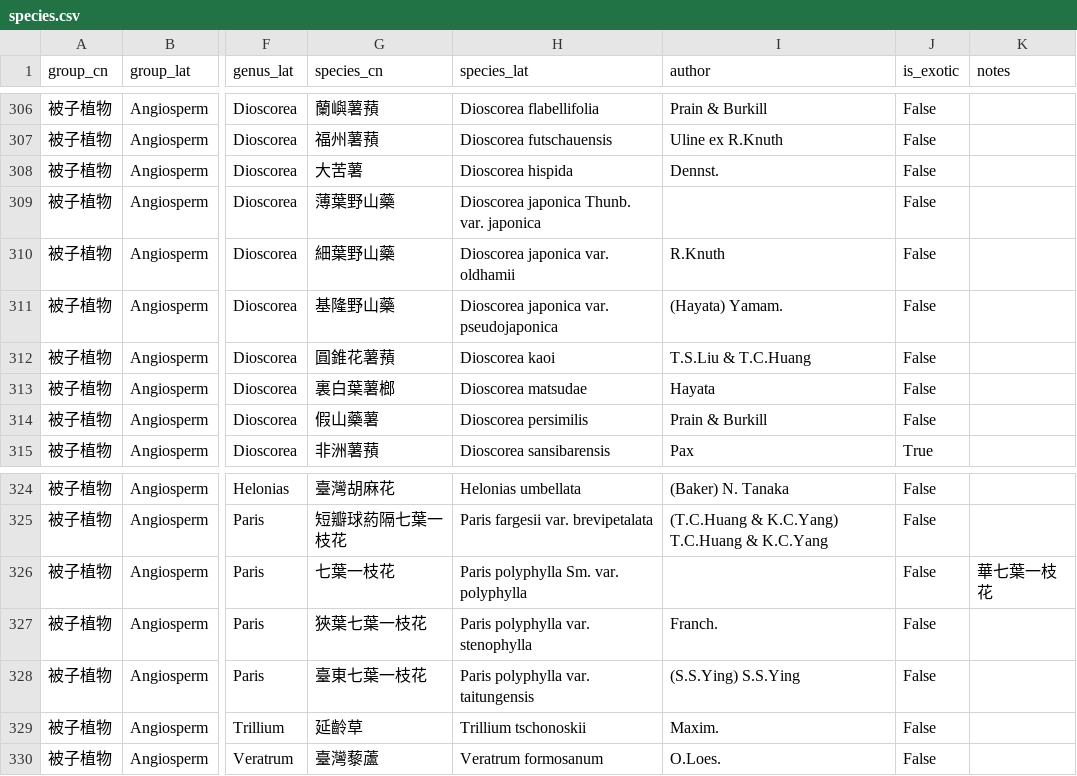
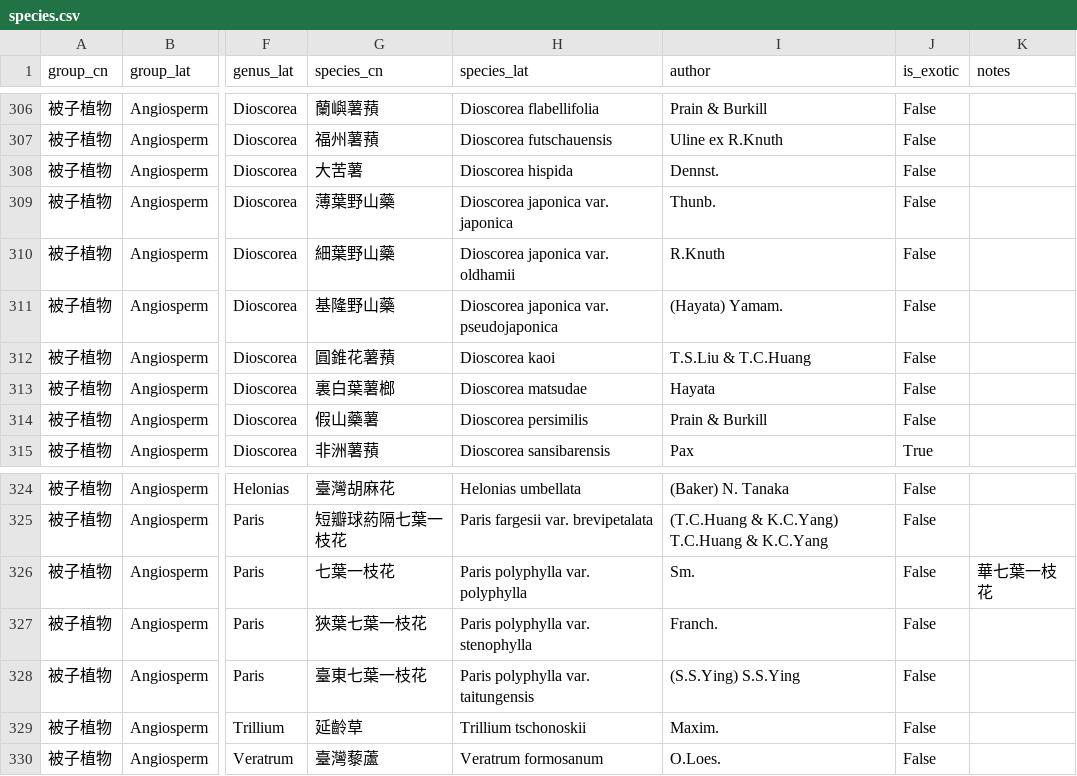
Before and after one commit to Bahamutzerox/taiwan-seed-plants, a CSV file: data/species.csv, drawn as a sheet; only a part is shown, gaps mark what is left out; the diff names each change by its address in the sheet, - before the commit and + after, or states it on an @@ line.

```diff
--- a/data/species.csv
+++ b/data/species.csv
-H309 (species_lat): Dioscorea japonica Thunb. var. japonica
+H309 (species_lat): Dioscorea japonica var. japonica
-I309 (author): (empty)
+I309 (author): Thunb.
-H326 (species_lat): Paris polyphylla Sm. var. polyphylla
+H326 (species_lat): Paris polyphylla var. polyphylla
-I326 (author): (empty)
+I326 (author): Sm.
```
Also changed, not shown: 2 other files.
